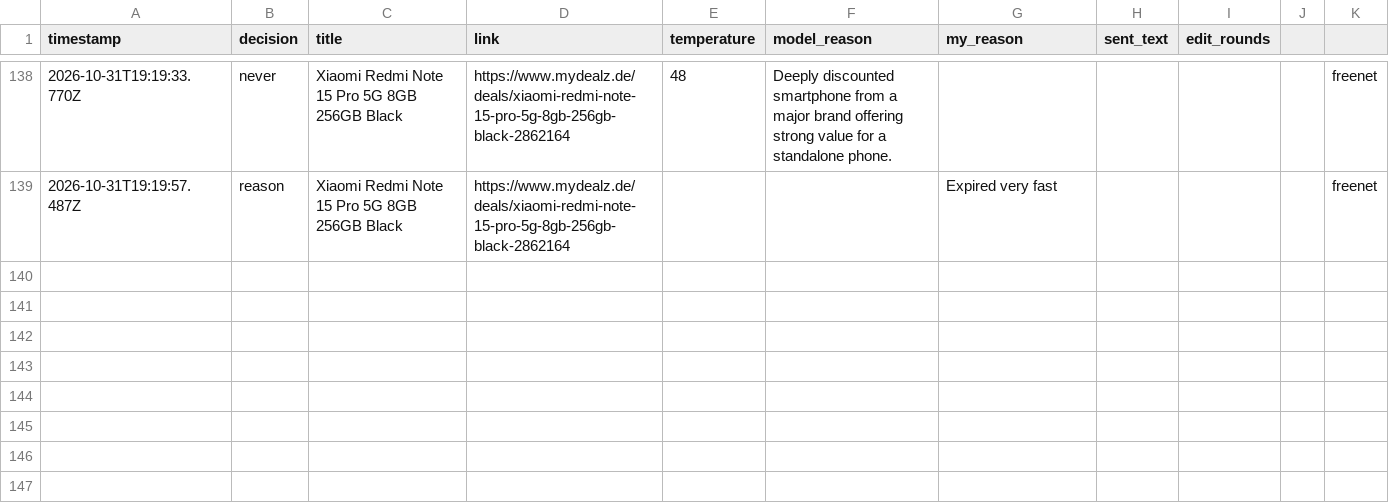
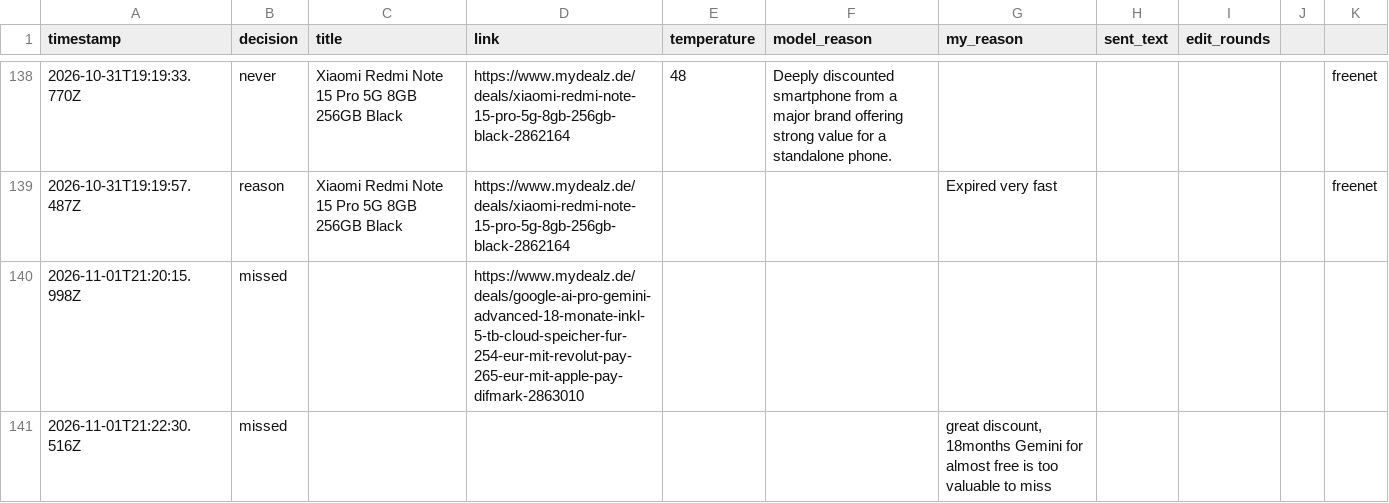
Before and after one commit to sma6871/dealbot, a CSV file: data/log.csv, drawn as a sheet; only a part is shown, gaps mark what is left out; the diff names each change by its address in the sheet, - before the commit and + after, or states it on an @@ line.

Commit message:
chore: sync decisions 2026-11-01T21:51

```diff
--- a/data/log.csv
+++ b/data/log.csv
+row 140: 2026-11-01T21:20:15.998Z | missed |  | https://www.mydealz.de/deals/google-ai-pro-gemini-advanced-18-monate-inkl-5-tb-cloud-speicher-fur-254-eur-mit-revolut-pay-265-eur-mit-apple-pay-difmark-2863010
+row 141: 2026-11-01T21:22:30.516Z | missed |  |  |  |  | great discount, 18months Gemini for almost free is too valuable to miss
```
